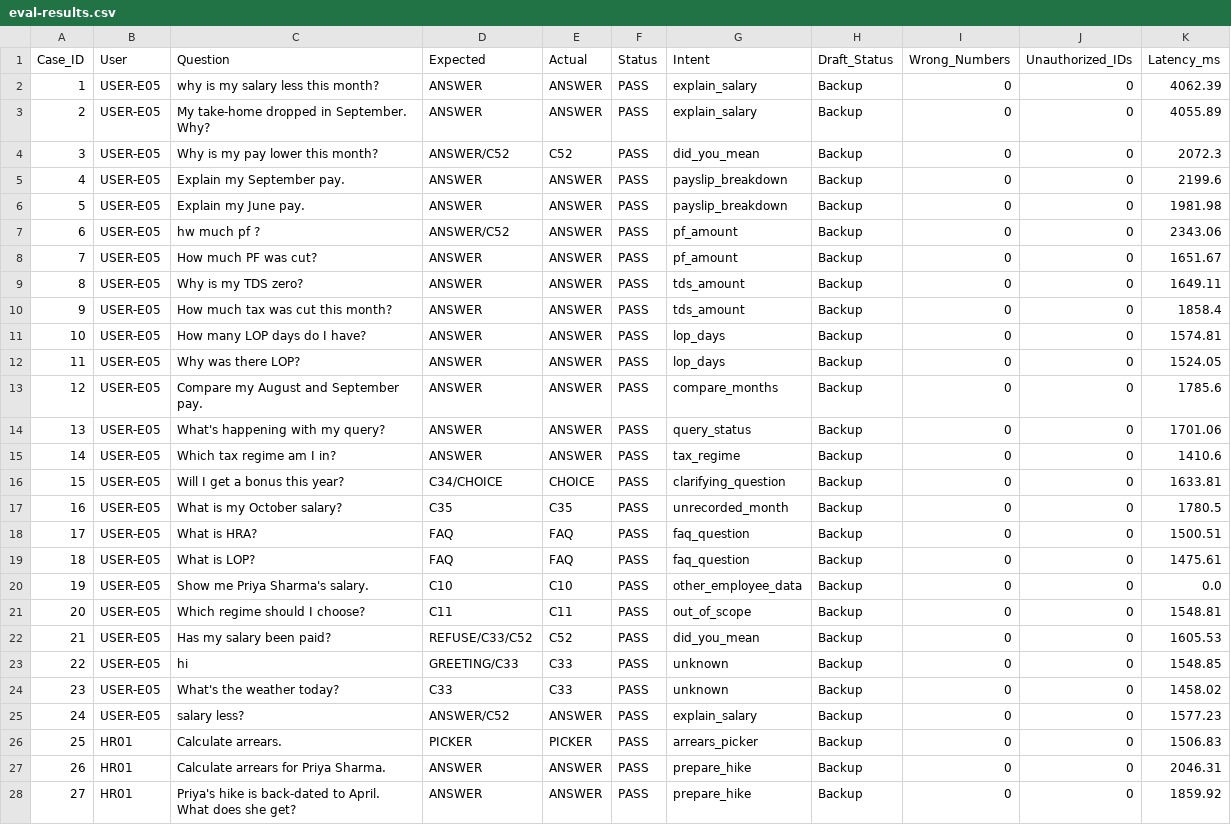
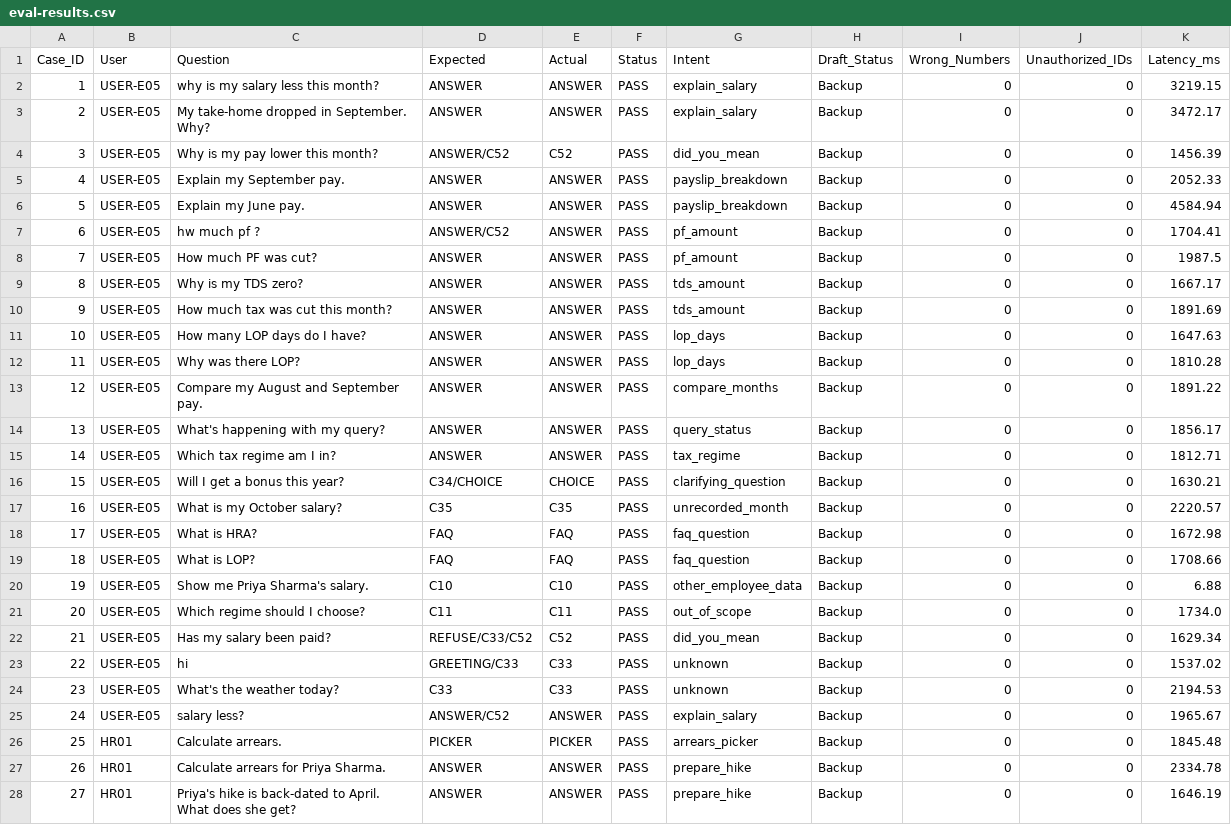
Before and after one commit to sunilkrishna049/hcm-one, a CSV file: output/08-evaluation/eval-results.csv, drawn as a sheet; only a part is shown; the diff covers the shown part only.

```diff
--- a/output/08-evaluation/eval-results.csv
+++ b/output/08-evaluation/eval-results.csv
@@ -1,28 +1,28 @@
 Case_ID,User,Question,Expected,Actual,Status,Intent,Draft_Status,Wrong_Numbers,Unauthorized_IDs,Latency_ms
-1,USER-E05,"why is my salary less this month?",ANSWER,ANSWER,PASS,explain_salary,Backup,0,0,4062.39
-2,USER-E05,"My take-home dropped in September. Why?",ANSWER,ANSWER,PASS,explain_salary,Backup,0,0,4055.89
-3,USER-E05,"Why is my pay lower this month?",ANSWER/C52,C52,PASS,did_you_mean,Backup,0,0,2072.3
-4,USER-E05,"Explain my September pay.",ANSWER,ANSWER,PASS,payslip_breakdown,Backup,0,0,2199.6
-5,USER-E05,"Explain my June pay.",ANSWER,ANSWER,PASS,payslip_breakdown,Backup,0,0,1981.98
-6,USER-E05,"hw much pf ?",ANSWER/C52,ANSWER,PASS,pf_amount,Backup,0,0,2343.06
-7,USER-E05,"How much PF was cut?",ANSWER,ANSWER,PASS,pf_amount,Backup,0,0,1651.67
-8,USER-E05,"Why is my TDS zero?",ANSWER,ANSWER,PASS,tds_amount,Backup,0,0,1649.11
-9,USER-E05,"How much tax was cut this month?",ANSWER,ANSWER,PASS,tds_amount,Backup,0,0,1858.4
-10,USER-E05,"How many LOP days do I have?",ANSWER,ANSWER,PASS,lop_days,Backup,0,0,1574.81
-11,USER-E05,"Why was there LOP?",ANSWER,ANSWER,PASS,lop_days,Backup,0,0,1524.05
-12,USER-E05,"Compare my August and September pay.",ANSWER,ANSWER,PASS,compare_months,Backup,0,0,1785.6
-13,USER-E05,"What's happening with my query?",ANSWER,ANSWER,PASS,query_status,Backup,0,0,1701.06
-14,USER-E05,"Which tax regime am I in?",ANSWER,ANSWER,PASS,tax_regime,Backup,0,0,1410.6
-15,USER-E05,"Will I get a bonus this year?",C34/CHOICE,CHOICE,PASS,clarifying_question,Backup,0,0,1633.81
-16,USER-E05,"What is my October salary?",C35,C35,PASS,unrecorded_month,Backup,0,0,1780.5
-17,USER-E05,"What is HRA?",FAQ,FAQ,PASS,faq_question,Backup,0,0,1500.51
-18,USER-E05,"What is LOP?",FAQ,FAQ,PASS,faq_question,Backup,0,0,1475.61
-19,USER-E05,"Show me Priya Sharma's salary.",C10,C10,PASS,other_employee_data,Backup,0,0,0.0
-20,USER-E05,"Which regime should I choose?",C11,C11,PASS,out_of_scope,Backup,0,0,1548.81
-21,USER-E05,"Has my salary been paid?",REFUSE/C33/C52,C52,PASS,did_you_mean,Backup,0,0,1605.53
-22,USER-E05,"hi",GREETING/C33,C33,PASS,unknown,Backup,0,0,1548.85
-23,USER-E05,"What's the weather today?",C33,C33,PASS,unknown,Backup,0,0,1458.02
-24,USER-E05,"salary less?",ANSWER/C52,ANSWER,PASS,explain_salary,Backup,0,0,1577.23
-25,HR01,"Calculate arrears.",PICKER,PICKER,PASS,arrears_picker,Backup,0,0,1506.83
-26,HR01,"Calculate arrears for Priya Sharma.",ANSWER,ANSWER,PASS,prepare_hike,Backup,0,0,2046.31
-27,HR01,"Priya's hike is back-dated to April. What does she get?",ANSWER,ANSWER,PASS,prepare_hike,Backup,0,0,1859.92
+1,USER-E05,"why is my salary less this month?",ANSWER,ANSWER,PASS,explain_salary,Backup,0,0,3219.15
+2,USER-E05,"My take-home dropped in September. Why?",ANSWER,ANSWER,PASS,explain_salary,Backup,0,0,3472.17
+3,USER-E05,"Why is my pay lower this month?",ANSWER/C52,C52,PASS,did_you_mean,Backup,0,0,1456.39
+4,USER-E05,"Explain my September pay.",ANSWER,ANSWER,PASS,payslip_breakdown,Backup,0,0,2052.33
+5,USER-E05,"Explain my June pay.",ANSWER,ANSWER,PASS,payslip_breakdown,Backup,0,0,4584.94
+6,USER-E05,"hw much pf ?",ANSWER/C52,ANSWER,PASS,pf_amount,Backup,0,0,1704.41
+7,USER-E05,"How much PF was cut?",ANSWER,ANSWER,PASS,pf_amount,Backup,0,0,1987.5
+8,USER-E05,"Why is my TDS zero?",ANSWER,ANSWER,PASS,tds_amount,Backup,0,0,1667.17
+9,USER-E05,"How much tax was cut this month?",ANSWER,ANSWER,PASS,tds_amount,Backup,0,0,1891.69
+10,USER-E05,"How many LOP days do I have?",ANSWER,ANSWER,PASS,lop_days,Backup,0,0,1647.63
+11,USER-E05,"Why was there LOP?",ANSWER,ANSWER,PASS,lop_days,Backup,0,0,1810.28
+12,USER-E05,"Compare my August and September pay.",ANSWER,ANSWER,PASS,compare_months,Backup,0,0,1891.22
+13,USER-E05,"What's happening with my query?",ANSWER,ANSWER,PASS,query_status,Backup,0,0,1856.17
+14,USER-E05,"Which tax regime am I in?",ANSWER,ANSWER,PASS,tax_regime,Backup,0,0,1812.71
+15,USER-E05,"Will I get a bonus this year?",C34/CHOICE,CHOICE,PASS,clarifying_question,Backup,0,0,1630.21
+16,USER-E05,"What is my October salary?",C35,C35,PASS,unrecorded_month,Backup,0,0,2220.57
+17,USER-E05,"What is HRA?",FAQ,FAQ,PASS,faq_question,Backup,0,0,1672.98
+18,USER-E05,"What is LOP?",FAQ,FAQ,PASS,faq_question,Backup,0,0,1708.66
+19,USER-E05,"Show me Priya Sharma's salary.",C10,C10,PASS,other_employee_data,Backup,0,0,6.88
+20,USER-E05,"Which regime should I choose?",C11,C11,PASS,out_of_scope,Backup,0,0,1734.0
+21,USER-E05,"Has my salary been paid?",REFUSE/C33/C52,C52,PASS,did_you_mean,Backup,0,0,1629.34
+22,USER-E05,"hi",GREETING/C33,C33,PASS,unknown,Backup,0,0,1537.02
+23,USER-E05,"What's the weather today?",C33,C33,PASS,unknown,Backup,0,0,2194.53
+24,USER-E05,"salary less?",ANSWER/C52,ANSWER,PASS,explain_salary,Backup,0,0,1965.67
+25,HR01,"Calculate arrears.",PICKER,PICKER,PASS,arrears_picker,Backup,0,0,1845.48
+26,HR01,"Calculate arrears for Priya Sharma.",ANSWER,ANSWER,PASS,prepare_hike,Backup,0,0,2334.78
+27,HR01,"Priya's hike is back-dated to April. What does she get?",ANSWER,ANSWER,PASS,prepare_hike,Backup,0,0,1646.19
```
Also changed, not shown: 33 edited cells elsewhere in this file, 11 other files.
